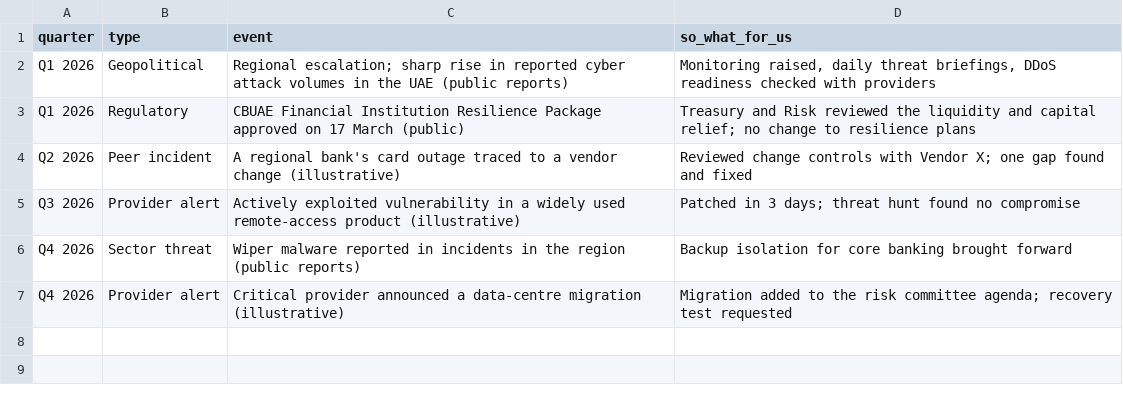
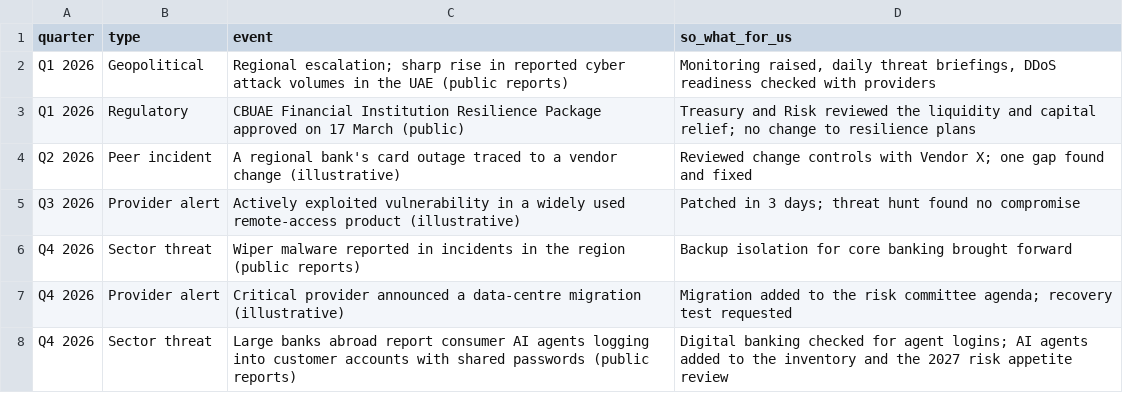
Before and after one commit to dalhamouieh-web/resilience-board-dashboard, a CSV file: external_events.csv, drawn as a sheet; the diff names each change by its address in the sheet, - before the commit and + after, or states it on an @@ line.

```diff
--- a/external_events.csv
+++ b/external_events.csv
+row 8: Q4 2026 | Sector threat | Large banks abroad report consumer AI agents logging into customer accounts with shared passwords (public reports) | Digital banking checked for agent logins; AI agents added to the inventory and the 2027 risk appetite review
```
Also changed, not shown: external_threats.csv, regulatory_horizon.csv, 5 other files.
